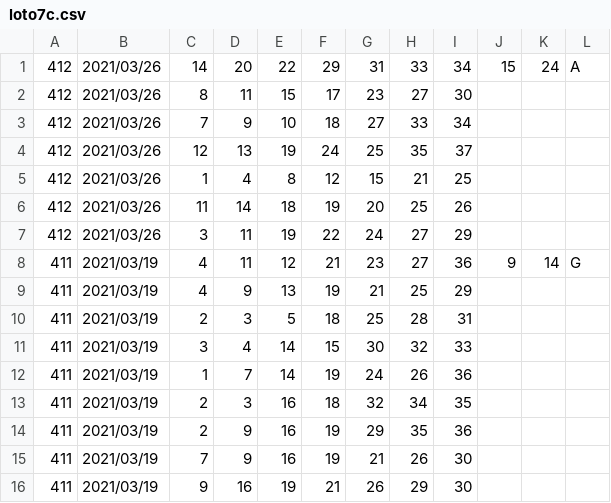
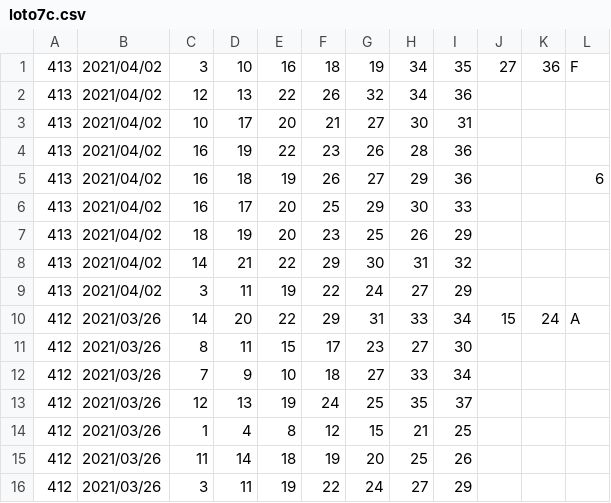
Before and after one commit to vpn62399/memo, a CSV file: loto7c.csv, drawn as a sheet; only a part is shown; the shorter side is filled out with more unchanged rows.

```diff
--- a/loto7c.csv
+++ b/loto7c.csv
@@ -1 +1,10 @@
+413,2021/04/02,3,10,16,18,19,34,35,27,36,F,
+413,2021/04/02,12,13,22,26,32,34,36
+413,2021/04/02,10,17,20,21,27,30,31
+413,2021/04/02,16,19,22,23,26,28,36
+413,2021/04/02,16,18,19,26,27,29,36,,,6,
+413,2021/04/02,16,17,20,25,29,30,33
+413,2021/04/02,18,19,20,23,25,26,29
+413,2021/04/02,14,21,22,29,30,31,32
+413,2021/04/02,3,11,19,22,24,27,29
 412,2021/03/26,14,20,22,29,31,33,34,15,24,A,
```
Also changed, not shown: loto7.csv, 3 other files.
